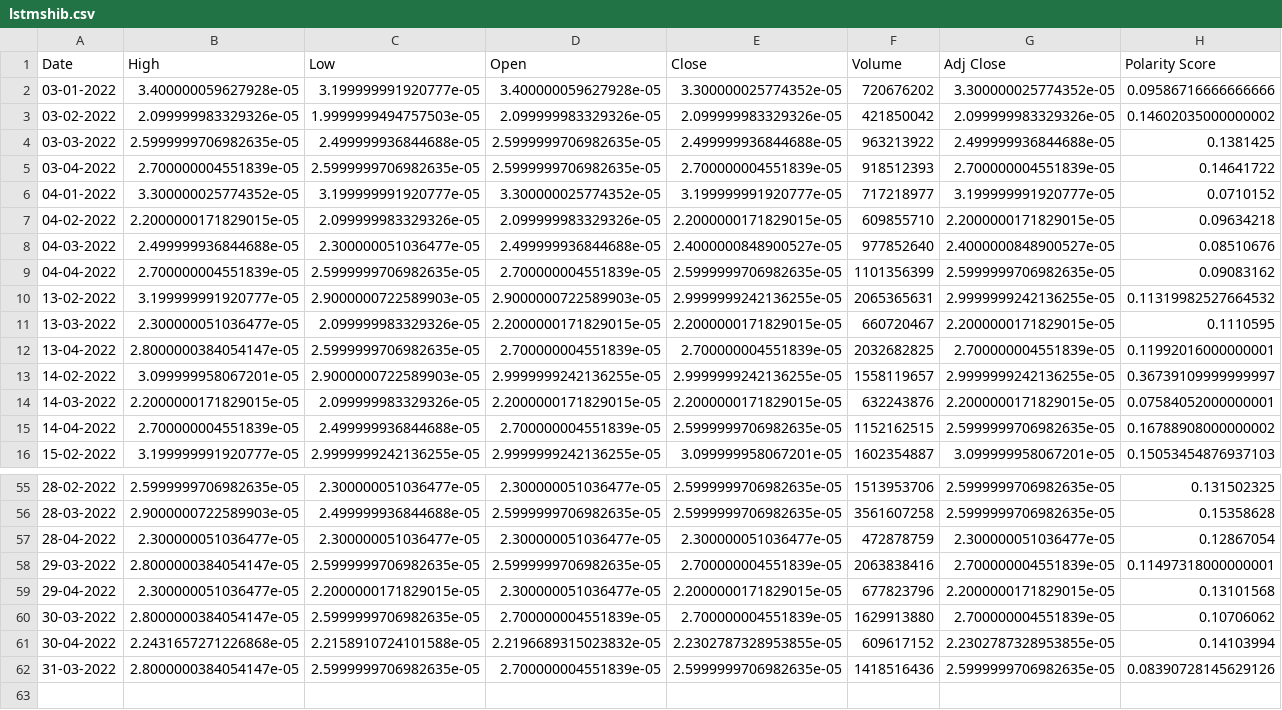
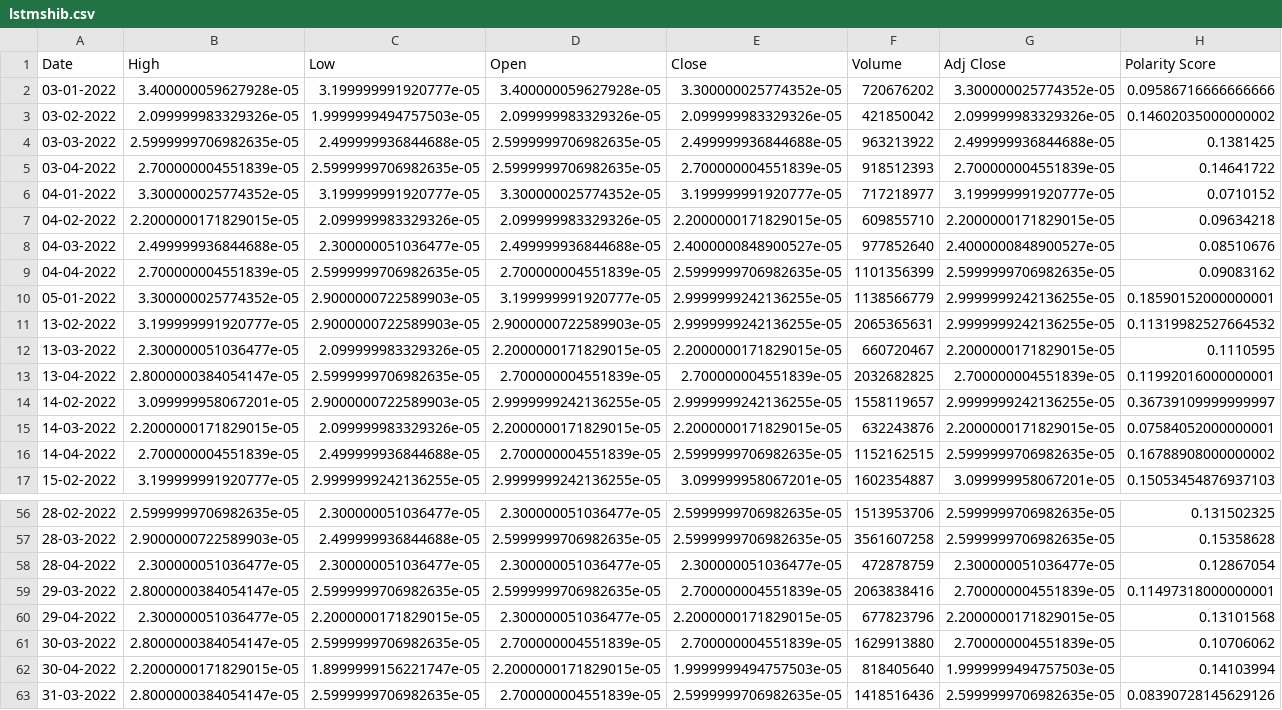
Before and after one commit to MohammedAlghazi17/Memecoin-Finalyear-Project, a CSV file: LSTM-Code/lstmshib.csv, drawn as a sheet; only a part is shown, gaps mark what is left out.

Commit message:
daily API extraction + LSTM model

```diff
--- a/LSTM-Code/lstmshib.csv
+++ b/LSTM-Code/lstmshib.csv
@@ -9,2 +9,3 @@ Date,High,Low,Open,Close,Volume,Adj Close,Polarity Score
 04-04-2022,2.700000004551839e-05,2.5999999706982635e-05,2.700000004551839e-05,2.5999999706982635e-05,1101356399,2.5999999706982635e-05,0.09083162
+05-01-2022,3.300000025774352e-05,2.9000000722589903e-05,3.199999991920777e-05,2.9999999242136255e-05,1138566779,2.9999999242136255e-05,0.18590152000000001
 13-02-2022,3.199999991920777e-05,2.9000000722589903e-05,2.9000000722589903e-05,2.9999999242136255e-05,2065365631,2.9999999242136255e-05,0.11319982527664532
@@ -60,3 +61,3 @@ Date,High,Low,Open,Close,Volume,Adj Close,Polarity Score
 30-03-2022,2.8000000384054147e-05,2.5999999706982635e-05,2.700000004551839e-05,2.700000004551839e-05,1629913880,2.700000004551839e-05,0.10706062
-30-04-2022,2.2431657271226868e-05,2.2158910724101588e-05,2.2196689315023832e-05,2.2302787328953855e-05,609617152,2.2302787328953855e-05,0.14103994
+30-04-2022,2.2000000171829015e-05,1.8999999156221747e-05,2.2000000171829015e-05,1.9999999494757503e-05,818405640,1.9999999494757503e-05,0.14103994
 31-03-2022,2.8000000384054147e-05,2.5999999706982635e-05,2.700000004551839e-05,2.5999999706982635e-05,1418516436,2.5999999706982635e-05,0.08390728145629126
```
Also changed, not shown: LSTM-Code/LSTMdoge.csv, LSTM-Code/lstmelon.csv, 10 other files.
